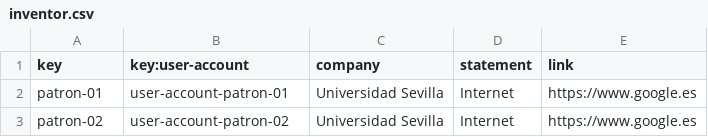
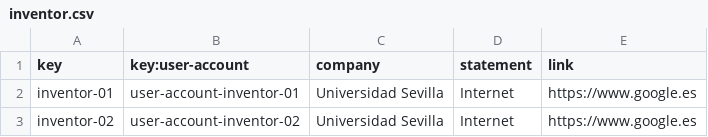
Before and after one commit to Marioespiro/Acme-Toolkit, a CSV file: src/main/webapp/WEB-INF/resources/sample-data/inventor.csv, drawn as a sheet.

```diff
--- a/src/main/webapp/WEB-INF/resources/sample-data/inventor.csv
+++ b/src/main/webapp/WEB-INF/resources/sample-data/inventor.csv
@@ -1,3 +1,3 @@
 key,key:user-account,company,statement,link
-patron-01,user-account-patron-01,"Universidad Sevilla", "Internet","https://www.google.es"
-patron-02,user-account-patron-02,"Universidad Sevilla", "Internet","https://www.google.es"
+inventor-01,user-account-inventor-01,"Universidad Sevilla", "Internet","https://www.google.es"
+inventor-02,user-account-inventor-02,"Universidad Sevilla", "Internet","https://www.google.es"
```
Also changed, not shown: src/main/webapp/WEB-INF/resources/sample-data/patron.csv.
